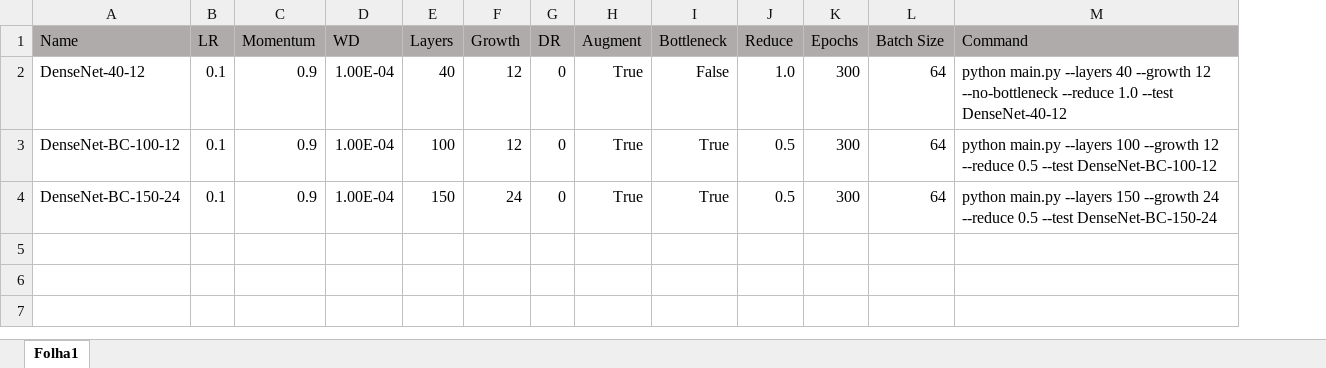
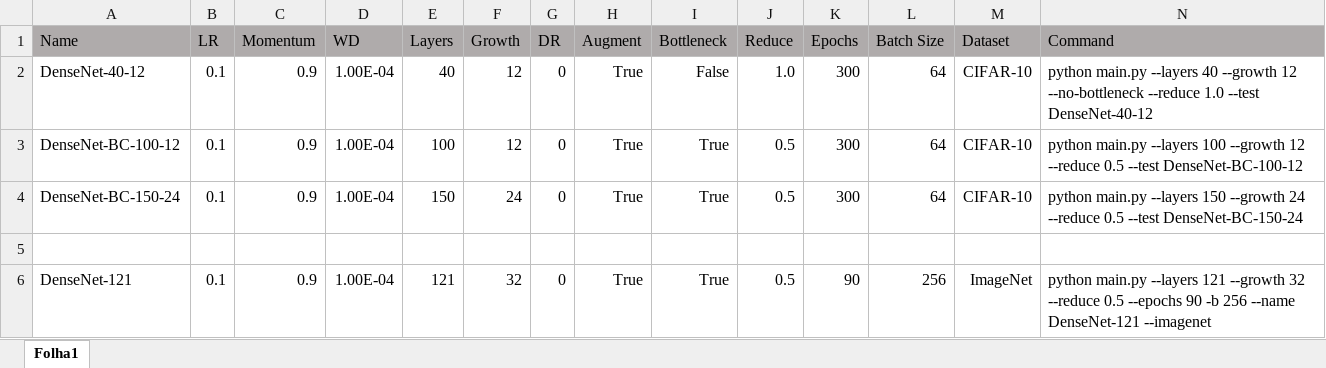
Before and after one commit to Necas209/DenseNet-PyTorch, an Excel workbook: runs/hyperparameters.xlsx, sheet Folha1, drawn as a sheet; values as stored, in another font and other column widths than the file's, no borders; the diff names each change by its address in the sheet, - before the commit and + after, or states it on an @@ line.

```diff
--- a/runs/hyperparameters.xlsx (sheet Folha1)
+++ b/runs/hyperparameters.xlsx (sheet Folha1)
+column M (Dataset), rows 2-4: all CIFAR-10
+row 5: (empty)
+row 6: DenseNet-121 | 0.1 | 0.9 | 1.00E-04 | 121 | 32 | 0 | True | True | 0.5 | 90 | 256 | ImageNet | python main.py --layers 121 --growth 32 --reduce 0.5 --epochs 90 -b 256 --name DenseNet-121 --imagenet
```
Also changed, not shown: 3 other files.
